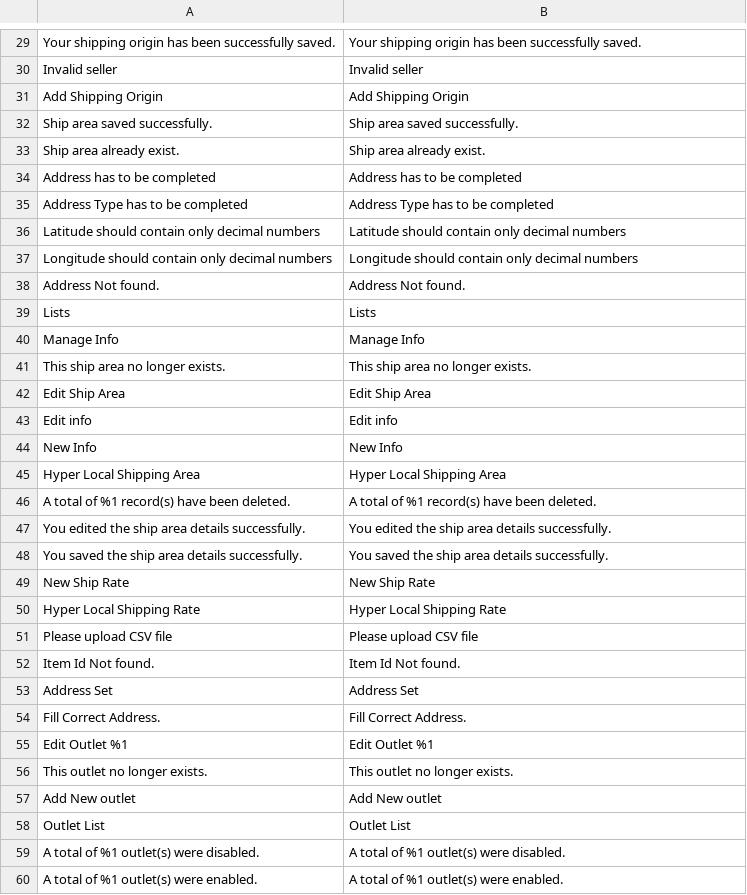
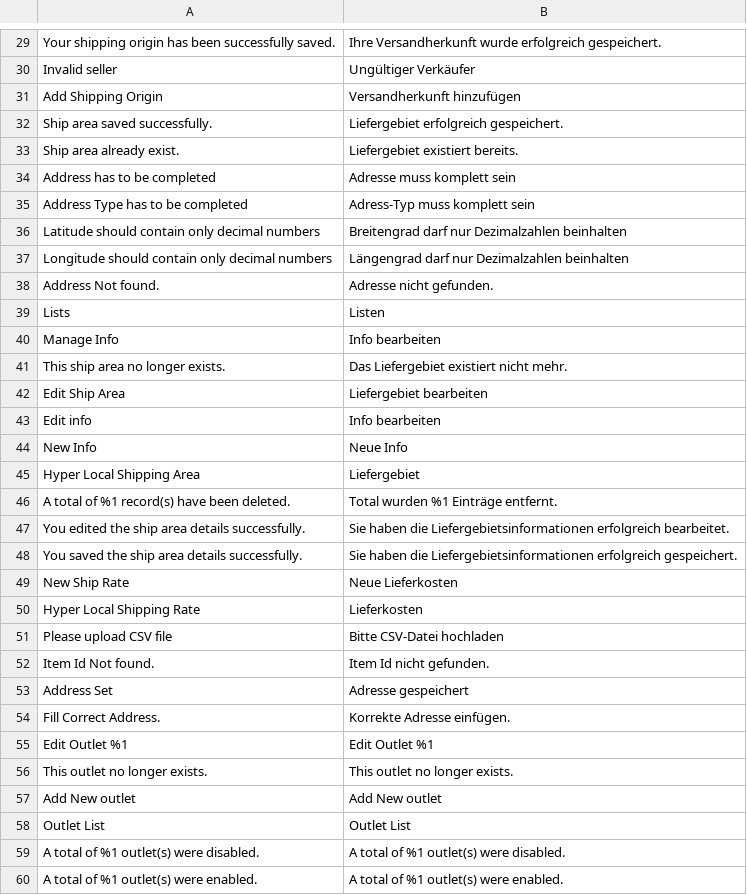
Before and after one commit to Creatorben/marketplace_translation, a CSV file: Hyperlocal/de_DE.csv, drawn as a sheet; only a part is shown, gaps mark what is left out; the diff covers the shown part only; the diff names each change by its address in the sheet, - before the commit and + after, or states it on an @@ line.

```diff
--- a/Hyperlocal/de_DE.csv
+++ b/Hyperlocal/de_DE.csv
-B29: Your shipping origin has been successfully saved.
+B29: Ihre Versandherkunft wurde erfolgreich gespeichert.
-B30: Invalid seller
+B30: Ungültiger Verkäufer
-B31: Add Shipping Origin
+B31: Versandherkunft hinzufügen
-B32: Ship area saved successfully.
+B32: Liefergebiet erfolgreich gespeichert.
-B33: Ship area already exist.
+B33: Liefergebiet existiert bereits.
-B34: Address has to be completed
+B34: Adresse muss komplett sein
-B35: Address Type has to be completed
+B35: Adress-Typ muss komplett sein
-B36: Latitude should contain only decimal numbers
+B36: Breitengrad darf nur Dezimalzahlen beinhalten
-B37: Longitude should contain only decimal numbers
+B37: Längengrad darf nur Dezimalzahlen beinhalten
-B38: Address Not found.
+B38: Adresse nicht gefunden.
-B39: Lists
+B39: Listen
-B40: Manage Info
+B40: Info bearbeiten
-B41: This ship area no longer exists.
+B41: Das Liefergebiet existiert nicht mehr.
-B42: Edit Ship Area
+B42: Liefergebiet bearbeiten
-B43: Edit info
+B43: Info bearbeiten
-B44: New Info
+B44: Neue Info
-B45: Hyper Local Shipping Area
+B45: Liefergebiet
-B46: A total of %1 record(s) have been deleted.
+B46: Total wurden %1 Einträge entfernt.
-B47: You edited the ship area details successfully.
+B47: Sie haben die Liefergebietsinformationen erfolgreich bearbeitet.
-B48: You saved the ship area details successfully.
+B48: Sie haben die Liefergebietsinformationen erfolgreich gespeichert.
-B49: New Ship Rate
+B49: Neue Lieferkosten
-B50: Hyper Local Shipping Rate
+B50: Lieferkosten
-B51: Please upload CSV file
+B51: Bitte CSV-Datei hochladen
-B52: Item Id Not found.
+B52: Item Id nicht gefunden.
-B53: Address Set
+B53: Adresse gespeichert
-B54: Fill Correct Address.
+B54: Korrekte Adresse einfügen.
```
Also changed, not shown: 28 edited cells elsewhere in this file.
